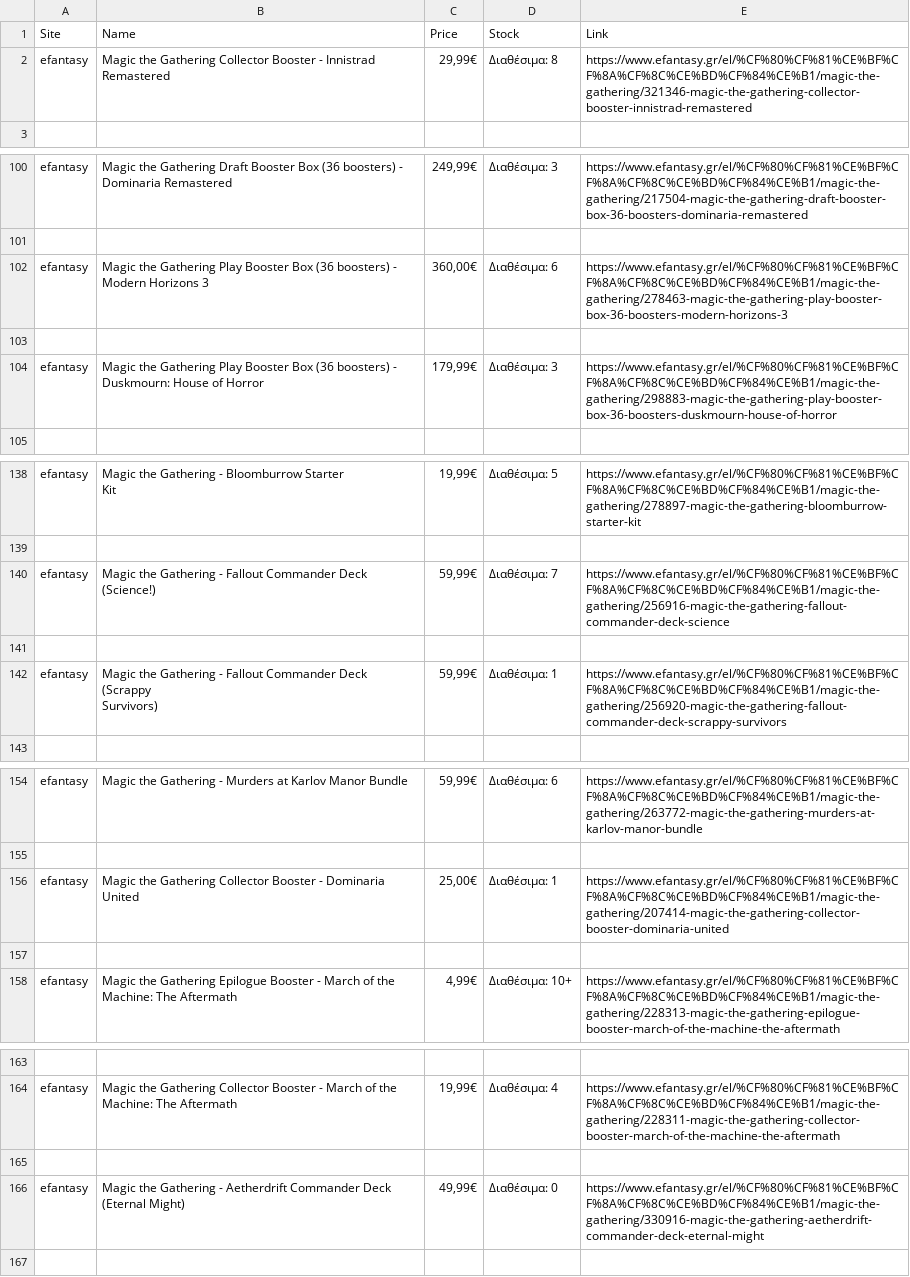
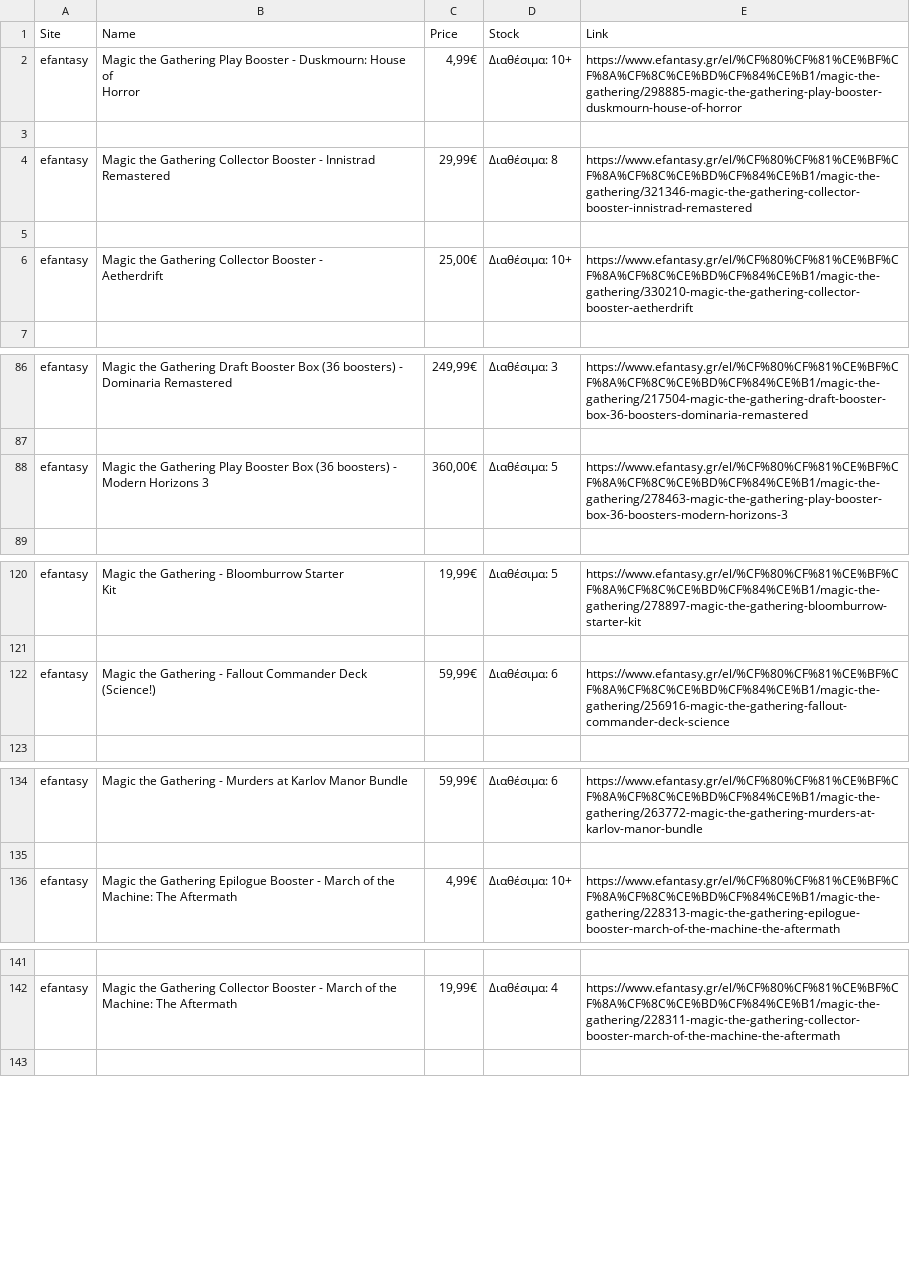
Before and after one commit to tasos-misok/scraper-dashboard, a CSV file: multi_site_products.csv, drawn as a sheet; only a part is shown, gaps mark what is left out; removed rows and columns are numbered as before the commit, all else as after; ↵ is a line break in a cell; the diff covers the shown part only; the diff names each change by its address in the sheet, - before the commit and + after, or states it on an @@ line.

```diff
--- a/multi_site_products.csv
+++ b/multi_site_products.csv
@@ row 54 moved to row 2: efantasy @@
+row 3: (empty)
+row 5: (empty)
+row 6: efantasy | Magic the Gathering Collector Booster - ↵ Aetherdrift | 25,00€ | Διαθέσιμα: 10+ | https://www.efantasy.gr/el/%CF%80%CF%81%CE%BF%CF%8A%CF%8C%CE%BD%CF%84%CE%B1/magic-the-gathering/330210-magic-the-gathering-collector-booster-aetherdrift
-D88 (Stock): Διαθέσιμα: 6
+D88 (Stock): Διαθέσιμα: 5
-row 103: (empty)
-row 104: efantasy | Magic the Gathering Play Booster Box (36 boosters) - ↵ Duskmourn: House of Horror | 179,99€ | Διαθέσιμα: 3 | https://www.efantasy.gr/el/%CF%80%CF%81%CE%BF%CF%8A%CF%8C%CE%BD%CF%84%CE%B1/magic-the-gathering/298883-magic-the-gathering-play-booster-box-36-boosters-duskmourn-house-of-horror
-D122 (Stock): Διαθέσιμα: 7
+D122 (Stock): Διαθέσιμα: 6
-row 141: (empty)
-row 142: efantasy | Magic the Gathering - Fallout Commander Deck (Scrappy ↵ Survivors) | 59,99€ | Διαθέσιμα: 1 | https://www.efantasy.gr/el/%CF%80%CF%81%CE%BF%CF%8A%CF%8C%CE%BD%CF%84%CE%B1/magic-the-gathering/256920-magic-the-gathering-fallout-commander-deck-scrappy-survivors
-row 156: efantasy | Magic the Gathering Collector Booster - Dominaria ↵ United | 25,00€ | Διαθέσιμα: 1 | https://www.efantasy.gr/el/%CF%80%CF%81%CE%BF%CF%8A%CF%8C%CE%BD%CF%84%CE%B1/magic-the-gathering/207414-magic-the-gathering-collector-booster-dominaria-united
-row 157: (empty)
-row 165: (empty)
-row 166: efantasy | Magic the Gathering - Aetherdrift Commander Deck ↵ (Eternal Might) | 49,99€ | Διαθέσιμα: 0 | https://www.efantasy.gr/el/%CF%80%CF%81%CE%BF%CF%8A%CF%8C%CE%BD%CF%84%CE%B1/magic-the-gathering/330916-magic-the-gathering-aetherdrift-commander-deck-eternal-might
```
Also changed, not shown: 19 removed rows and 24 edited cells elsewhere in this file, 1 other file.
